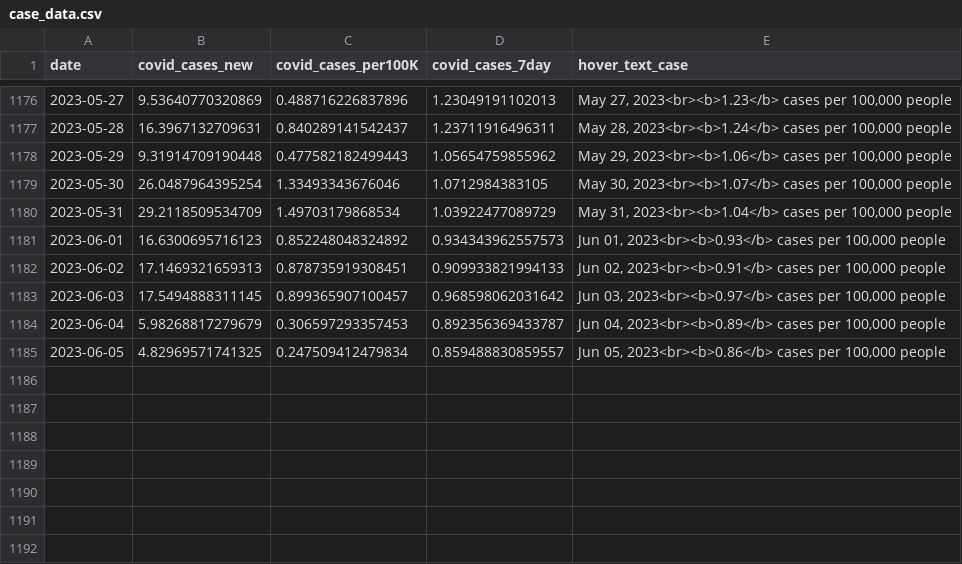
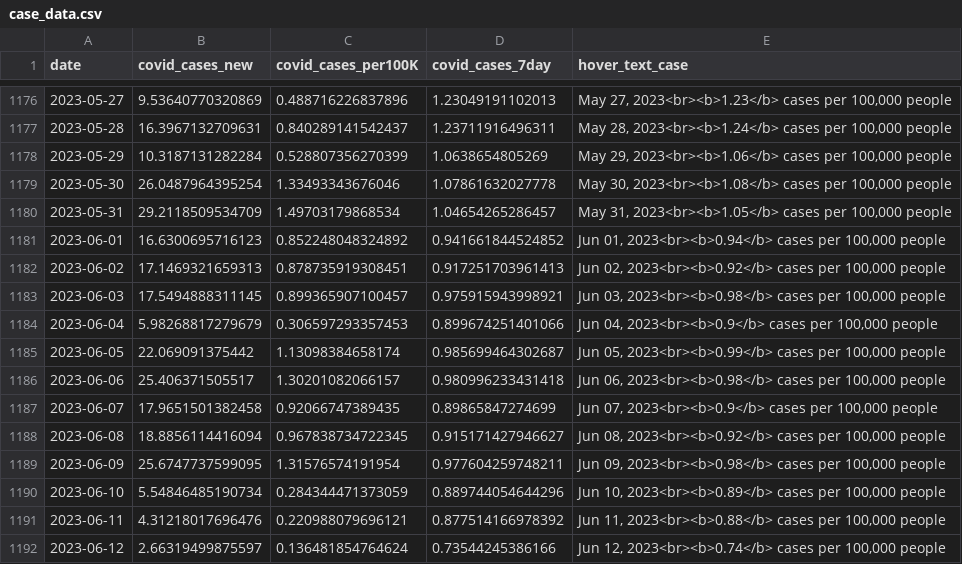
Before and after one commit to Metropolitan-Council/covid-poops, a CSV file: data/case_data.csv, drawn as a sheet; only a part is shown, gaps mark what is left out; the diff covers the shown part only.

```diff
--- a/data/case_data.csv
+++ b/data/case_data.csv
@@ -1177,9 +1177,16 @@
 2023-05-28,16.3967132709631,0.840289141542437,1.23711916496311,"May 28, 2023<br><b>1.24</b> cases per 100,000 people"
-2023-05-29,9.31914709190448,0.477582182499443,1.05654759855962,"May 29, 2023<br><b>1.06</b> cases per 100,000 people"
-2023-05-30,26.0487964395254,1.33493343676046,1.0712984383105,"May 30, 2023<br><b>1.07</b> cases per 100,000 people"
-2023-05-31,29.2118509534709,1.49703179868534,1.03922477089729,"May 31, 2023<br><b>1.04</b> cases per 100,000 people"
-2023-06-01,16.6300695716123,0.852248048324892,0.934343962557573,"Jun 01, 2023<br><b>0.93</b> cases per 100,000 people"
-2023-06-02,17.1469321659313,0.878735919308451,0.909933821994133,"Jun 02, 2023<br><b>0.91</b> cases per 100,000 people"
-2023-06-03,17.5494888311145,0.899365907100457,0.968598062031642,"Jun 03, 2023<br><b>0.97</b> cases per 100,000 people"
-2023-06-04,5.98268817279679,0.306597293357453,0.892356369433787,"Jun 04, 2023<br><b>0.89</b> cases per 100,000 people"
-2023-06-05,4.82969571741325,0.247509412479834,0.859488830859557,"Jun 05, 2023<br><b>0.86</b> cases per 100,000 people"
+2023-05-29,10.3187131282284,0.528807356270399,1.0638654805269,"May 29, 2023<br><b>1.06</b> cases per 100,000 people"
+2023-05-30,26.0487964395254,1.33493343676046,1.07861632027778,"May 30, 2023<br><b>1.08</b> cases per 100,000 people"
+2023-05-31,29.2118509534709,1.49703179868534,1.04654265286457,"May 31, 2023<br><b>1.05</b> cases per 100,000 people"
+2023-06-01,16.6300695716123,0.852248048324892,0.941661844524852,"Jun 01, 2023<br><b>0.94</b> cases per 100,000 people"
+2023-06-02,17.1469321659313,0.878735919308451,0.917251703961413,"Jun 02, 2023<br><b>0.92</b> cases per 100,000 people"
+2023-06-03,17.5494888311145,0.899365907100457,0.975915943998921,"Jun 03, 2023<br><b>0.98</b> cases per 100,000 people"
+2023-06-04,5.98268817279679,0.306597293357453,0.899674251401066,"Jun 04, 2023<br><b>0.9</b> cases per 100,000 people"
+2023-06-05,22.069091375442,1.13098384658174,0.985699464302687,"Jun 05, 2023<br><b>0.99</b> cases per 100,000 people"
+2023-06-06,25.406371505517,1.30201082066157,0.980996233431418,"Jun 06, 2023<br><b>0.98</b> cases per 100,000 people"
+2023-06-07,17.9651501382458,0.92066747389435,0.89865847274699,"Jun 07, 2023<br><b>0.9</b> cases per 100,000 people"
+2023-06-08,18.8856114416094,0.967838734722345,0.915171427946627,"Jun 08, 2023<br><b>0.92</b> cases per 100,000 people"
+2023-06-09,25.6747737599095,1.31576574191954,0.977604259748211,"Jun 09, 2023<br><b>0.98</b> cases per 100,000 people"
+2023-06-10,5.54846485190734,0.284344471373059,0.889744054644296,"Jun 10, 2023<br><b>0.89</b> cases per 100,000 people"
+2023-06-11,4.31218017696476,0.220988079696121,0.877514166978392,"Jun 11, 2023<br><b>0.88</b> cases per 100,000 people"
+2023-06-12,2.66319499875597,0.136481854764624,0.73544245386166,"Jun 12, 2023<br><b>0.74</b> cases per 100,000 people"
```
Also changed, not shown: 106 edited cells elsewhere in this file, data/clean_load_data.csv, metc-wastewater-covid-monitor/data/case_data.csv, 27 other files.
